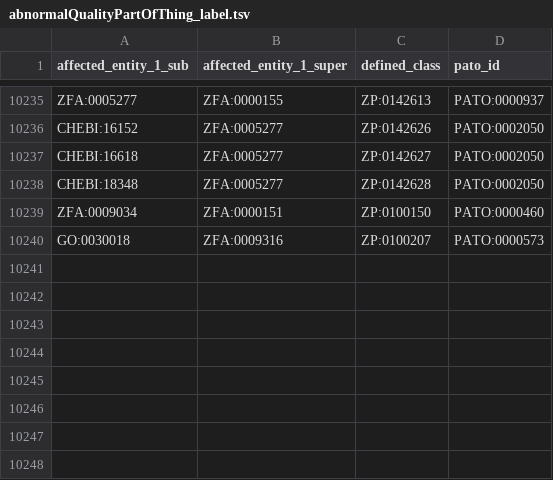
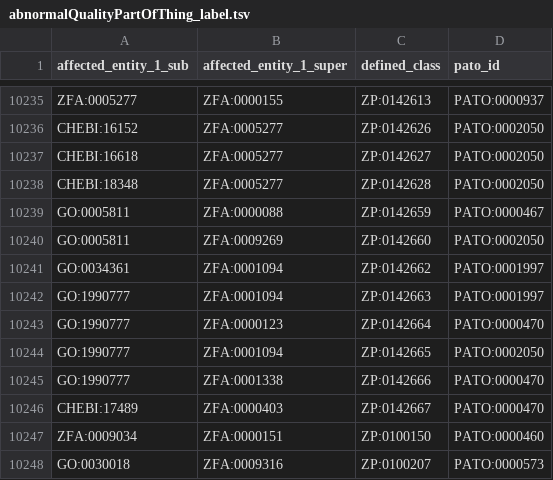
Before and after one commit to obophenotype/zebrafish-phenotype-ontology, a TSV file: src/patterns/data/labels/abnormalQualityPartOfThing_label.tsv, drawn as a sheet; only a part is shown, gaps mark what is left out.

```diff
--- a/src/patterns/data/labels/abnormalQualityPartOfThing_label.tsv
+++ b/src/patterns/data/labels/abnormalQualityPartOfThing_label.tsv
@@ -10238,2 +10238,10 @@ CHEBI:16618	ZFA:0005277	ZP:0142627	PATO:0002050
 CHEBI:18348	ZFA:0005277	ZP:0142628	PATO:0002050
+GO:0005811	ZFA:0000088	ZP:0142659	PATO:0000467
+GO:0005811	ZFA:0009269	ZP:0142660	PATO:0002050
+GO:0034361	ZFA:0001094	ZP:0142662	PATO:0001997
+GO:1990777	ZFA:0001094	ZP:0142663	PATO:0001997
+GO:1990777	ZFA:0000123	ZP:0142664	PATO:0000470
+GO:1990777	ZFA:0001094	ZP:0142665	PATO:0002050
+GO:1990777	ZFA:0001338	ZP:0142666	PATO:0000470
+CHEBI:17489	ZFA:0000403	ZP:0142667	PATO:0000470
 ZFA:0009034	ZFA:0000151	ZP:0100150	PATO:0000460
```
Also changed, not shown: src/patterns/data/labels/abnormalQualityOccursInThing_label.tsv, src/patterns/data/labels/abnormalQualityOfThing_label.tsv, 3 other files.
